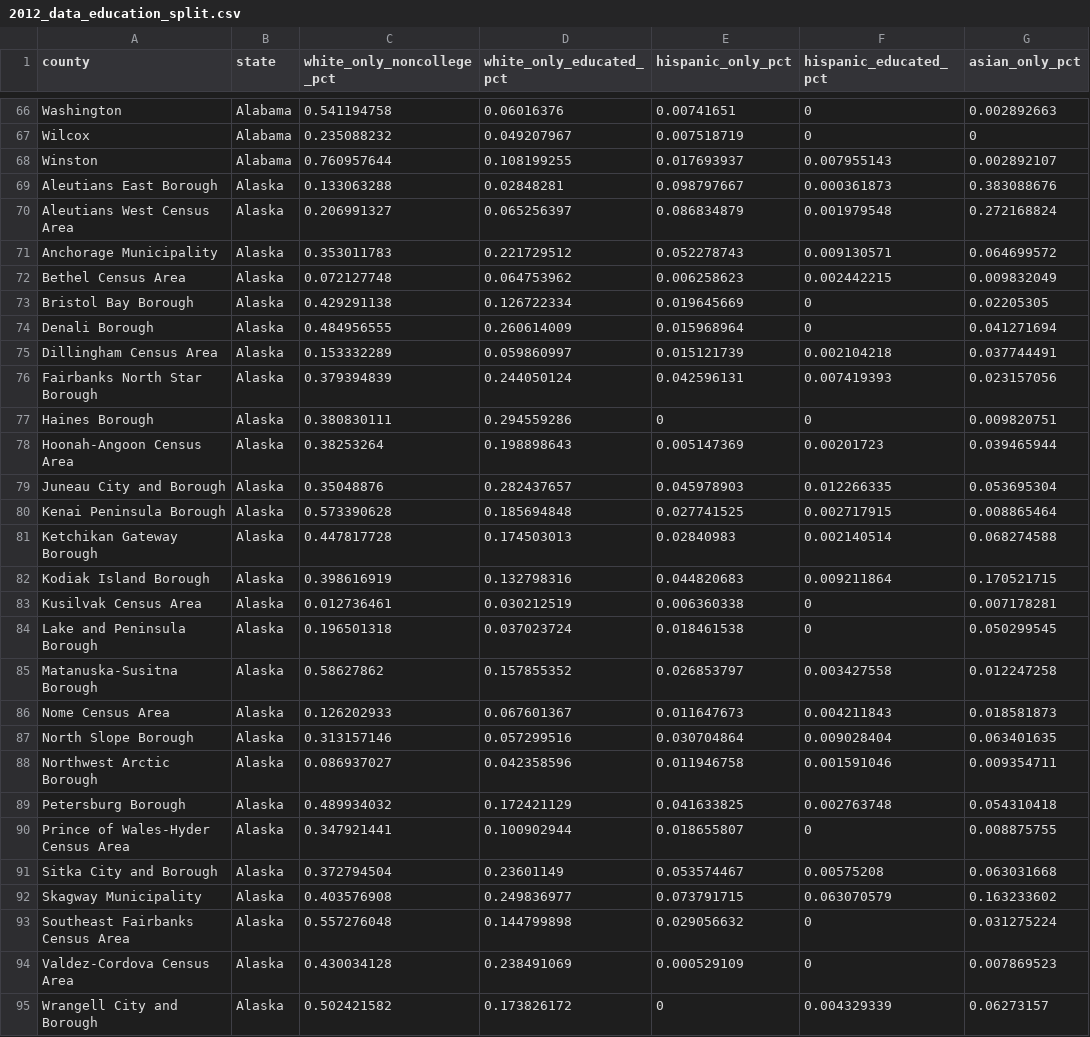
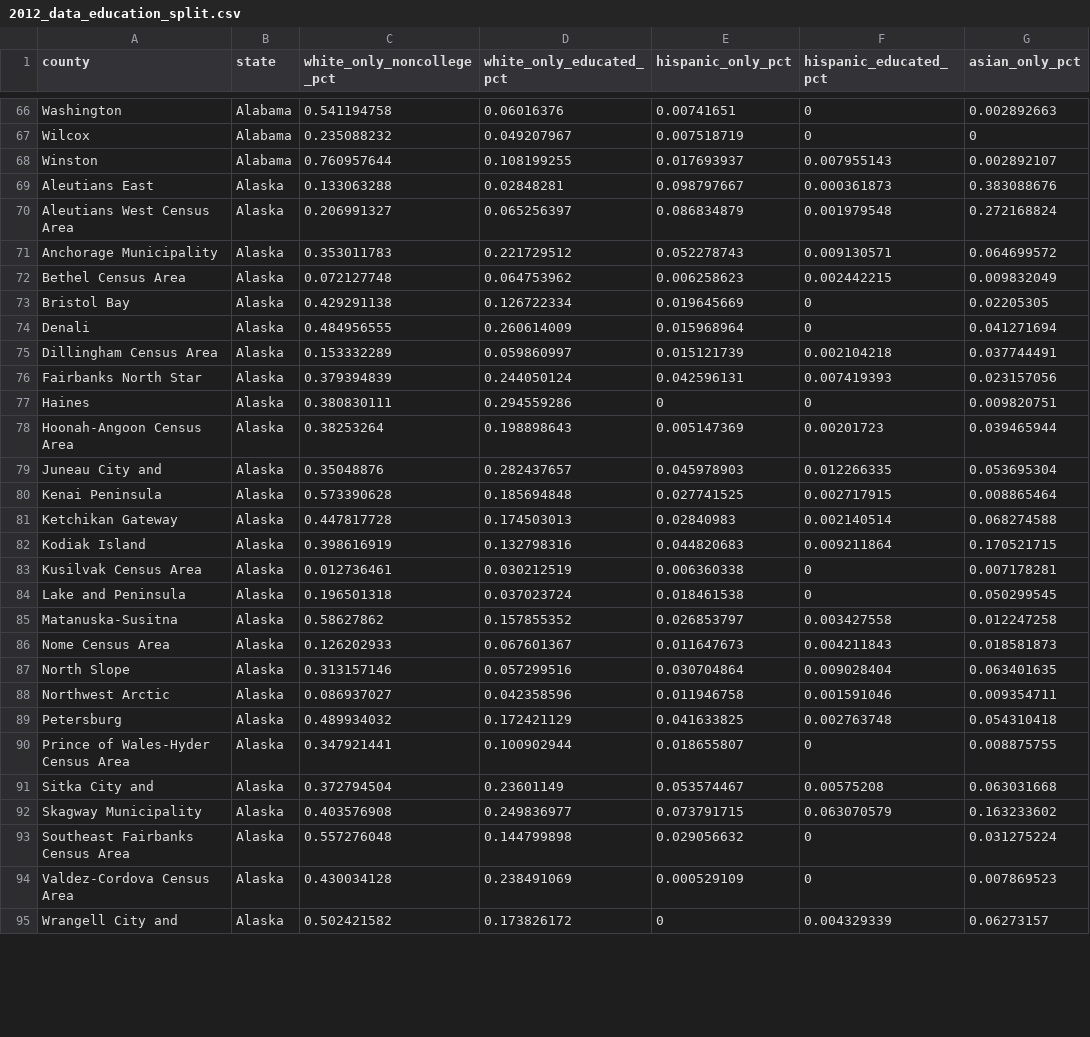
Before and after one commit to kavigupta/2024_bot, a CSV file: csvs/2012_data_education_split.csv, drawn as a sheet; only a part is shown, gaps mark what is left out; the diff covers the shown part only; the diff names each change by its address in the sheet, - before the commit and + after, or states it on an @@ line.

```diff
--- a/csvs/2012_data_education_split.csv
+++ b/csvs/2012_data_education_split.csv
-A69 (county): Aleutians East Borough
+A69 (county): Aleutians East
-A73 (county): Bristol Bay Borough
+A73 (county): Bristol Bay
-A74 (county): Denali Borough
+A74 (county): Denali
-A76 (county): Fairbanks North Star Borough
+A76 (county): Fairbanks North Star
-A77 (county): Haines Borough
+A77 (county): Haines
-A79 (county): Juneau City and Borough
+A79 (county): Juneau City and
-A80 (county): Kenai Peninsula Borough
+A80 (county): Kenai Peninsula
-A81 (county): Ketchikan Gateway Borough
+A81 (county): Ketchikan Gateway
-A82 (county): Kodiak Island Borough
+A82 (county): Kodiak Island
-A84 (county): Lake and Peninsula Borough
+A84 (county): Lake and Peninsula
-A85 (county): Matanuska-Susitna Borough
+A85 (county): Matanuska-Susitna
-A87 (county): North Slope Borough
+A87 (county): North Slope
-A88 (county): Northwest Arctic Borough
+A88 (county): Northwest Arctic
-A89 (county): Petersburg Borough
+A89 (county): Petersburg
-A91 (county): Sitka City and Borough
+A91 (county): Sitka City and
-A95 (county): Wrangell City and Borough
+A95 (county): Wrangell City and
```
Also changed, not shown: 4 edited cells elsewhere in this file, csvs/2016_data_education_split.csv, csvs/2020_data_education_split.csv.
